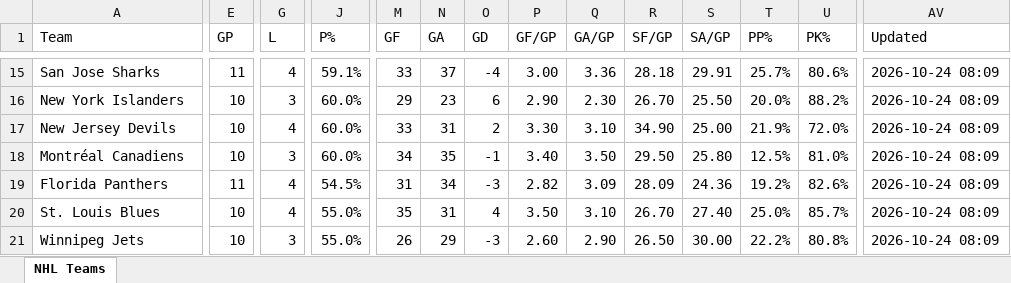
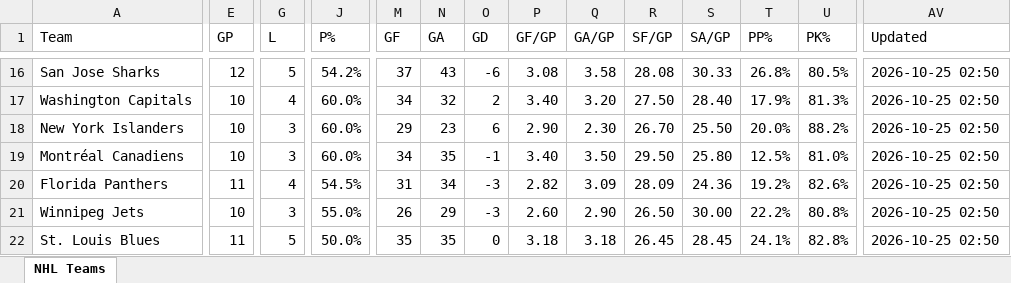
Before and after one commit to msshearin3-creator/nhl-stats-updater, an Excel workbook: data/nhl_teams.xlsx, sheet NHL Teams, drawn as a sheet; only a part is shown, gaps mark what is left out; values as stored, in another font and other column widths than the file's, no borders; table styles not drawn; removed rows and columns are numbered as before the commit, all else as after; rows hold the shown columns only; the diff covers the shown part only; the diff names each change by its address in the sheet, - before the commit and + after, or states it on an @@ line.

```diff
--- a/data/nhl_teams.xlsx (sheet NHL Teams)
+++ b/data/nhl_teams.xlsx (sheet NHL Teams)
-E16 (GP): 11
+E16 (GP): 12
-G16 (L): 4
+G16 (L): 5
-J16 (P%): 59.1%
+J16 (P%): 54.2%
-M16 (GF): 33
+M16 (GF): 37
-N16 (GA): 37
+N16 (GA): 43
-O16 (GD): -4
+O16 (GD): -6
-P16 (GF/GP): 3.00
+P16 (GF/GP): 3.08
-Q16 (GA/GP): 3.36
+Q16 (GA/GP): 3.58
-R16 (SF/GP): 28.18
+R16 (SF/GP): 28.08
-S16 (SA/GP): 29.91
+S16 (SA/GP): 30.33
-T16 (PP%): 25.7%
+T16 (PP%): 26.8%
-U16 (PK%): 80.6%
+U16 (PK%): 80.5%
-AV16 (Updated): 2026-10-24 08:09
+AV16 (Updated): 2026-10-25 02:50
+row 17: Washington Capitals | 10 | 4 | 60.0% | 34 | 32 | 2 | 3.40 | 3.20 | 27.50 | 28.40 | 17.9% | 81.3% | 2026-10-25 02:50
-AV18 (Updated): 2026-10-24 08:09
+AV18 (Updated): 2026-10-25 02:50
-row 17: New Jersey Devils | 10 | 4 | 60.0% | 33 | 31 | 2 | 3.30 | 3.10 | 34.90 | 25.00 | 21.9% | 72.0% | 2026-10-24 08:09
-AV19:AV20 (Updated): 2026-10-24 08:09
+AV19:AV20 (Updated): 2026-10-25 02:50
-row 20: St. Louis Blues | 10 | 4 | 55.0% | 35 | 31 | 4 | 3.50 | 3.10 | 26.70 | 27.40 | 25.0% | 85.7% | 2026-10-24 08:09
-AV21 (Updated): 2026-10-24 08:09
+AV21 (Updated): 2026-10-25 02:50
+row 22: St. Louis Blues | 11 | 5 | 50.0% | 35 | 35 | 0 | 3.18 | 3.18 | 26.45 | 28.45 | 24.1% | 82.8% | 2026-10-25 02:50
```
Also changed, not shown: 8 added rows, 8 removed rows and 400 edited cells elsewhere in this sheet, 2 other files.
